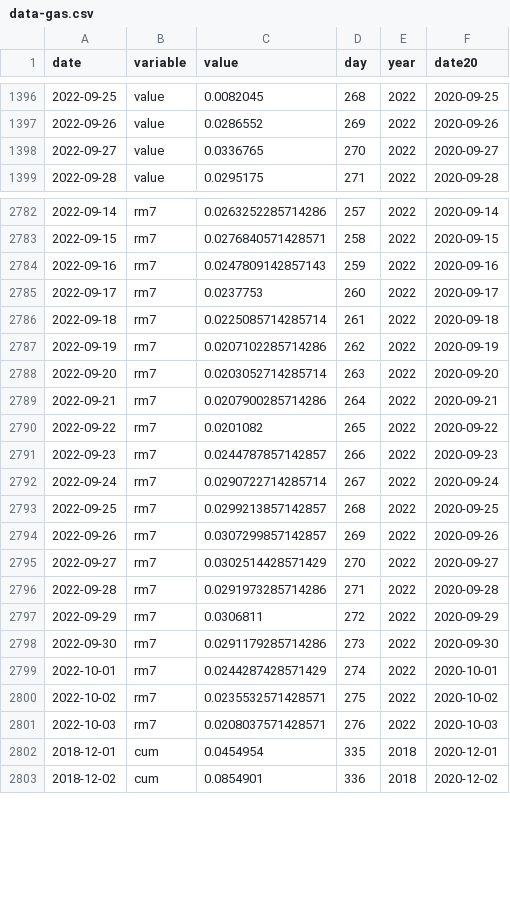
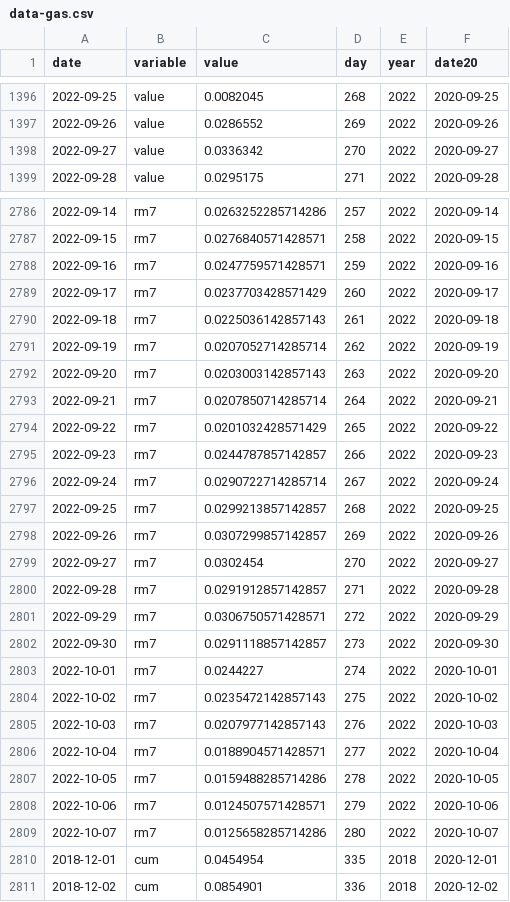
Before and after one commit to petres/energy, a CSV file: web/data/electricity/generation/data-gas.csv, drawn as a sheet; only a part is shown, gaps mark what is left out; the diff covers the shown part only.

```diff
--- a/web/data/electricity/generation/data-gas.csv
+++ b/web/data/electricity/generation/data-gas.csv
@@ -1397,3 +1397,3 @@ date,variable,value,day,year,date20
 2022-09-26,value,0.0286552,269,2022,2020-09-26
-2022-09-27,value,0.0336765,270,2022,2020-09-27
+2022-09-27,value,0.0336342,270,2022,2020-09-27
 2022-09-28,value,0.0295175,271,2022,2020-09-28
@@ -2783,9 +2787,9 @@ date,variable,value,day,year,date20
 2022-09-15,rm7,0.0276840571428571,258,2022,2020-09-15
-2022-09-16,rm7,0.0247809142857143,259,2022,2020-09-16
-2022-09-17,rm7,0.0237753,260,2022,2020-09-17
-2022-09-18,rm7,0.0225085714285714,261,2022,2020-09-18
-2022-09-19,rm7,0.0207102285714286,262,2022,2020-09-19
-2022-09-20,rm7,0.0203052714285714,263,2022,2020-09-20
-2022-09-21,rm7,0.0207900285714286,264,2022,2020-09-21
-2022-09-22,rm7,0.0201082,265,2022,2020-09-22
+2022-09-16,rm7,0.0247759571428571,259,2022,2020-09-16
+2022-09-17,rm7,0.0237703428571429,260,2022,2020-09-17
+2022-09-18,rm7,0.0225036142857143,261,2022,2020-09-18
+2022-09-19,rm7,0.0207052714285714,262,2022,2020-09-19
+2022-09-20,rm7,0.0203003142857143,263,2022,2020-09-20
+2022-09-21,rm7,0.0207850714285714,264,2022,2020-09-21
+2022-09-22,rm7,0.0201032428571429,265,2022,2020-09-22
 2022-09-23,rm7,0.0244787857142857,266,2022,2020-09-23
@@ -2794,9 +2798,13 @@ date,variable,value,day,year,date20
 2022-09-26,rm7,0.0307299857142857,269,2022,2020-09-26
-2022-09-27,rm7,0.0302514428571429,270,2022,2020-09-27
-2022-09-28,rm7,0.0291973285714286,271,2022,2020-09-28
-2022-09-29,rm7,0.0306811,272,2022,2020-09-29
-2022-09-30,rm7,0.0291179285714286,273,2022,2020-09-30
-2022-10-01,rm7,0.0244287428571429,274,2022,2020-10-01
-2022-10-02,rm7,0.0235532571428571,275,2022,2020-10-02
-2022-10-03,rm7,0.0208037571428571,276,2022,2020-10-03
+2022-09-27,rm7,0.0302454,270,2022,2020-09-27
+2022-09-28,rm7,0.0291912857142857,271,2022,2020-09-28
+2022-09-29,rm7,0.0306750571428571,272,2022,2020-09-29
+2022-09-30,rm7,0.0291118857142857,273,2022,2020-09-30
+2022-10-01,rm7,0.0244227,274,2022,2020-10-01
+2022-10-02,rm7,0.0235472142857143,275,2022,2020-10-02
+2022-10-03,rm7,0.0207977142857143,276,2022,2020-10-03
+2022-10-04,rm7,0.0188904571428571,277,2022,2020-10-04
+2022-10-05,rm7,0.0159488285714286,278,2022,2020-10-05
+2022-10-06,rm7,0.0124507571428571,279,2022,2020-10-06
+2022-10-07,rm7,0.0125658285714286,280,2022,2020-10-07
 2018-12-01,cum,0.0454954,335,2018,2020-12-01
```
Also changed, not shown: 8 added rows and 19 edited cells elsewhere in this file, web/data/electricity/load/data.csv, 2 other files.
